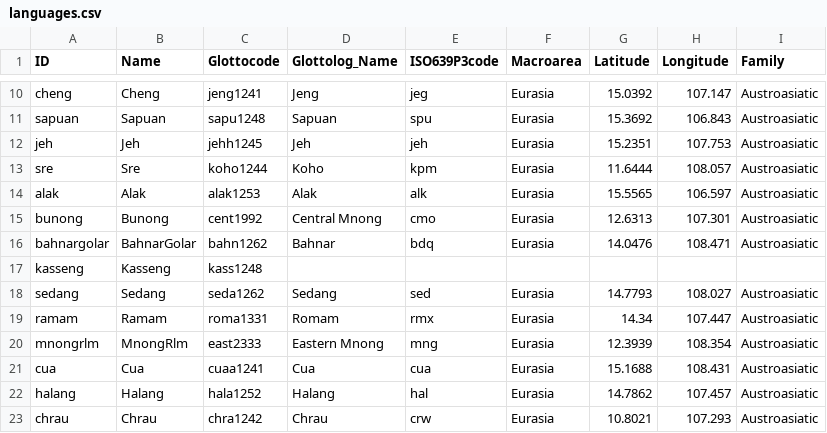
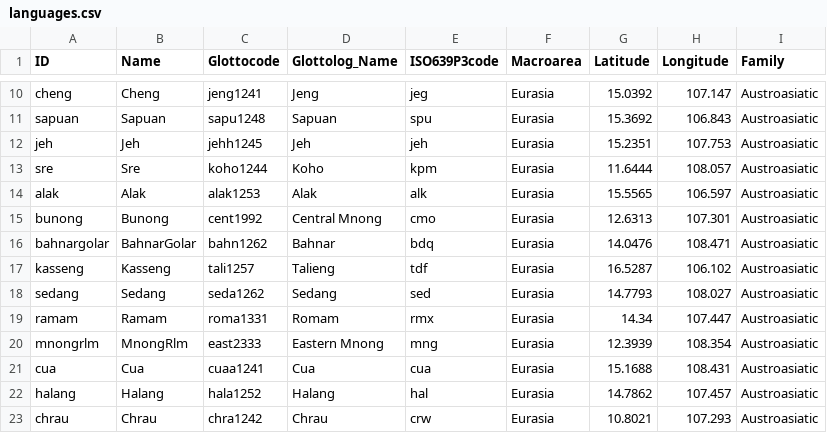
Before and after one commit to lexibank/sidwellbahnaric, a CSV file: cldf/languages.csv, drawn as a sheet; only a part is shown, gaps mark what is left out.

Commit message:
Fixing single Glottocode and CLDF conversion (#2)
Fix Glottocode

```diff
--- a/cldf/languages.csv
+++ b/cldf/languages.csv
@@ -16,3 +16,3 @@ bunong,Bunong,cent1992,Central Mnong,cmo,Eurasia,12.6313,107.301,Austroasiatic
 bahnargolar,BahnarGolar,bahn1262,Bahnar,bdq,Eurasia,14.0476,108.471,Austroasiatic
-kasseng,Kasseng,kass1248,,,,,,
+kasseng,Kasseng,tali1257,Talieng,tdf,Eurasia,16.5287,106.102,Austroasiatic
 sedang,Sedang,seda1262,Sedang,sed,Eurasia,14.7793,108.027,Austroasiatic
```
Also changed, not shown: etc/languages.tsv, 6 other files.
